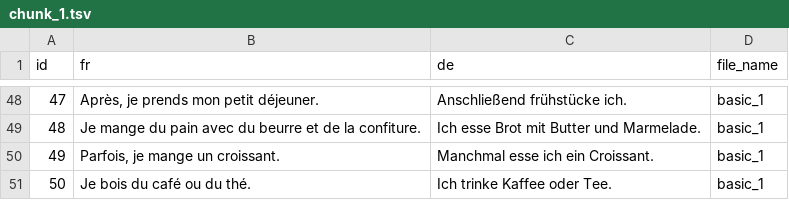
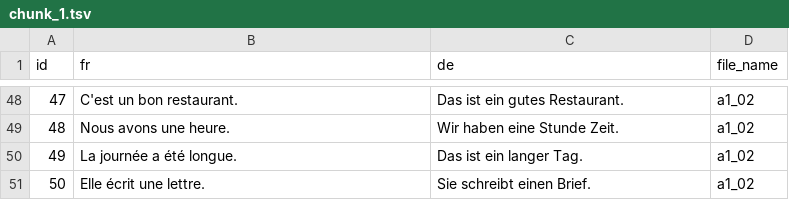
Before and after one commit to Pierre1405/vocabulary, a TSV file: generated/content/step 3 chunk/chunk_1.tsv, drawn as a sheet; only a part is shown, gaps mark what is left out; the diff covers the shown part only.

```diff
--- a/generated/content/step 3 chunk/chunk_1.tsv
+++ b/generated/content/step 3 chunk/chunk_1.tsv
@@ -48,4 +48,4 @@ id	fr	de	file_name
-47	Après, je prends mon petit déjeuner.	Anschließend frühstücke ich.	basic_1
-48	Je mange du pain avec du beurre et de la confiture.	Ich esse Brot mit Butter und Marmelade.	basic_1
-49	Parfois, je mange un croissant.	Manchmal esse ich ein Croissant.	basic_1
-50	Je bois du café ou du thé.	Ich trinke Kaffee oder Tee.	basic_1
+47	C'est un bon restaurant.	Das ist ein gutes Restaurant.	a1_02
+48	Nous avons une heure.	Wir haben eine Stunde Zeit.	a1_02
+49	La journée a été longue.	Das ist ein langer Tag.	a1_02
+50	Elle écrit une lettre.	Sie schreibt einen Brief.	a1_02
```
Also changed, not shown: 138 edited cells elsewhere in this file, generated/content/step 3 chunk/chunk_2.tsv, generated/content/step 3 chunk/chunk_3.tsv, 56 other files.
